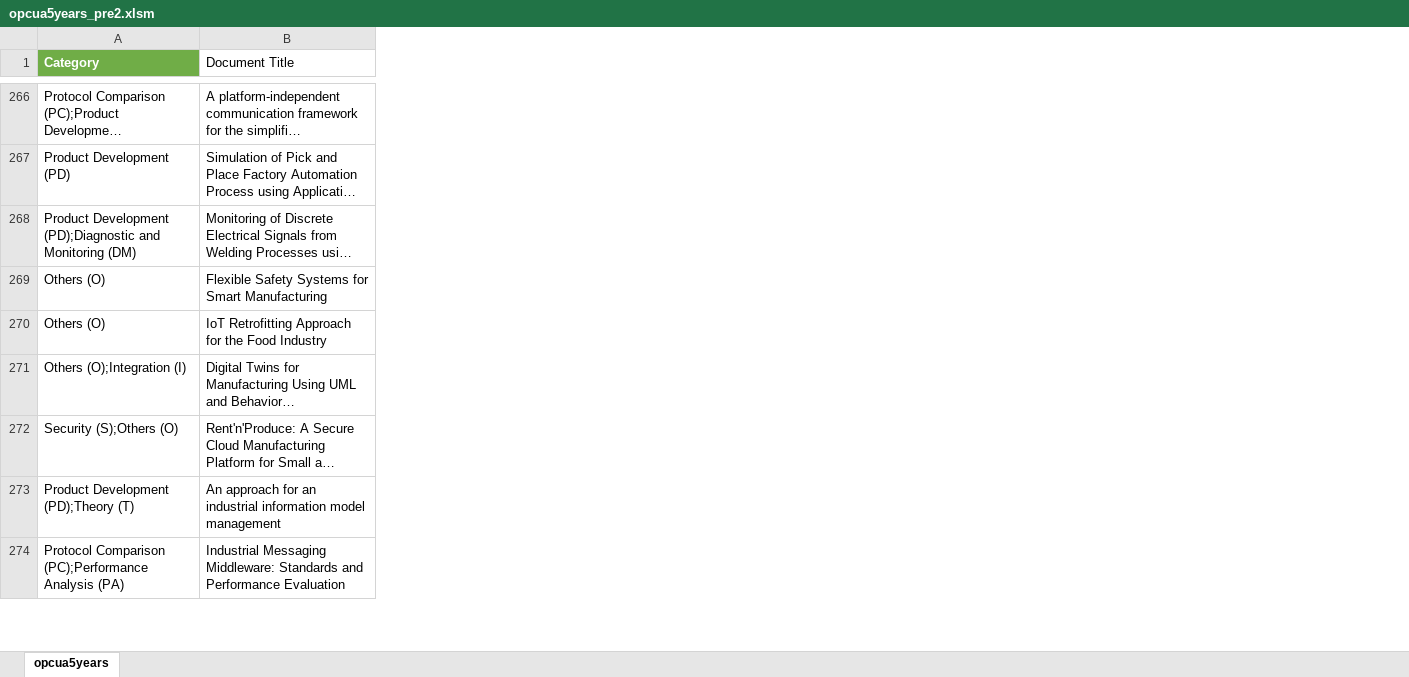
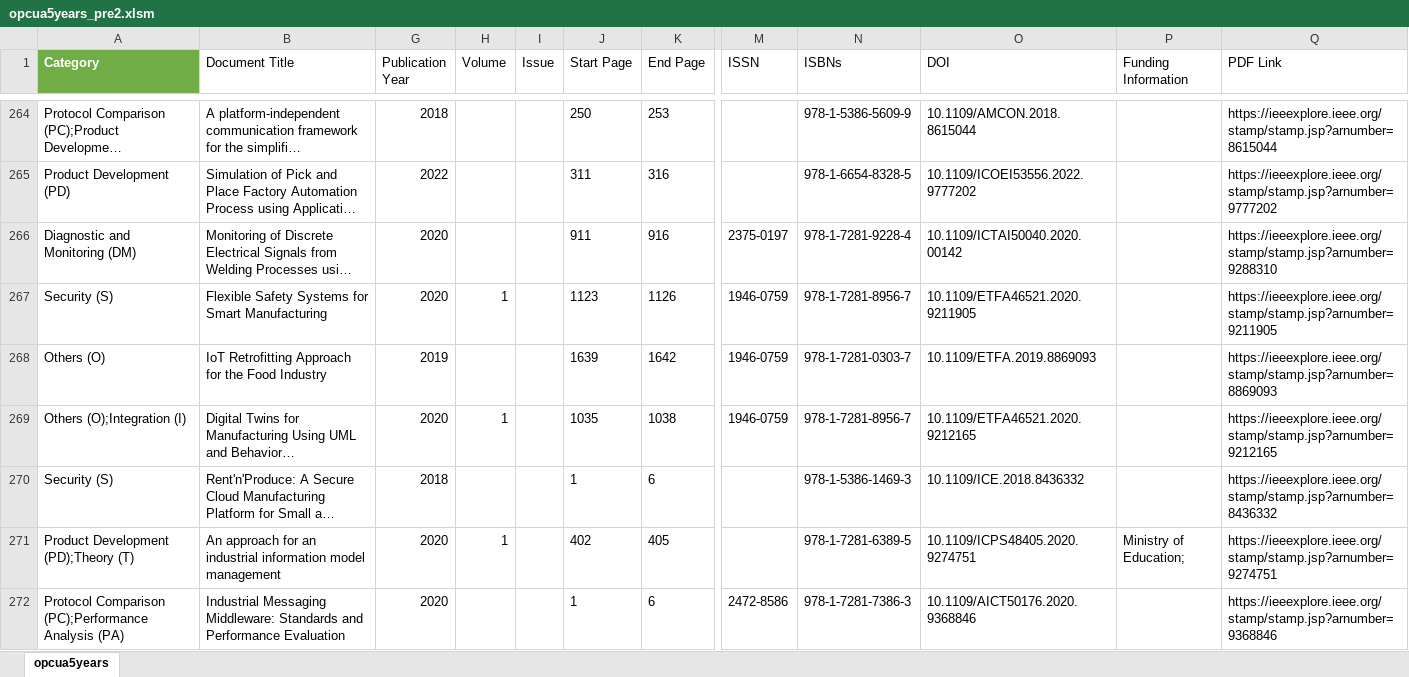
Before and after one commit to JonathanTSilva/FP-MastersDegree, an Excel workbook: Build/opcua5years_pre2.xlsm, sheet opcua5years, drawn as a sheet; only a part is shown, gaps mark what is left out; long unchanged cells end in …; values as stored, in another font and other column widths than the file's, no borders; table styles not drawn; addresses are those after the commit; the diff covers the shown part only; the diff names each change by its address in the sheet, - before the commit and + after, or states it on an @@ line.

```diff
--- a/Build/opcua5years_pre2.xlsm (sheet opcua5years)
+++ b/Build/opcua5years_pre2.xlsm (sheet opcua5years)
@@ column G (Publication Year) unhidden, rows 264-272: 2018 | 2022 | 2020 | 2020 | 2019 | 2020 | 2018 | 2020 | 2020 @@
@@ column H (Volume) unhidden, rows 267-271: 1 |  | 1 |  | 1 @@
@@ column I (Issue) unhidden, empty @@
@@ column J (Start Page) unhidden, rows 264-272: 250 | 311 | 911 | 1123 | 1639 | 1035 | 1 | 402 | 1 @@
@@ column K (End Page) unhidden, rows 264-272: 253 | 316 | 916 | 1126 | 1642 | 1038 | 6 | 405 | 6 @@
@@ column M (ISSN) unhidden, rows 266-272: 2375-0197 | 1946-0759 | 1946-0759 | 1946-0759 |  |  | 2472-8586 @@
@@ column N (ISBNs) unhidden, rows 264-272: 978-1-5386-5609-9 | 978-1-6654-8328-5 | 978-1-7281-9228-4 | 978-1-7281-8956-7 | 978-1-7281-0303-7 | 978-1-7281-8956-7 | 978-1-5386-1469-3 | 978-1-7281-6389-5 | 978-1-7281-7386-3 @@
@@ column O (DOI) unhidden, rows 264-272: 10.1109/AMCON.2018.8615044 | 10.1109/ICOEI53556.2022.9777202 | 10.1109/ICTAI50040.2020.00142 | 10.1109/ETFA46521.2020.9211905 | 10.1109/ETFA.2019.8869093 | 10.1109/ETFA46521.2020.9212165 | 10.1109/ICE.2018.8436332 | 10.1109/ICPS48405.2020.9274751 | 10.1109/AICT50176.2020.9368846 @@
@@ column P (Funding Information) unhidden, row 271: Ministry of Education; @@
@@ column Q (PDF Link) unhidden, rows 264-272: https://ieeexplore.ieee.org/stamp/stamp.jsp?arnumber=8615044 | https://ieeexplore.ieee.org/stamp/stamp.jsp?arnumber=9777202 | https://ieeexplore.ieee.org/stamp/stamp.jsp?arnumber=9288310 | https://ieeexplore.ieee.org/stamp/stamp.jsp?arnumber=9211905 | https://ieeexplore.ieee.org/stamp/stamp.jsp?arnumber=8869093 | https://ieeexplore.ieee.org/stamp/stamp.jsp?arnumber=9212165 | https://ieeexplore.ieee.org/stamp/stamp.jsp?arnumber=8436332 | https://ieeexplore.ieee.org/stamp/stamp.jsp?arnumber=9274751 | https://ieeexplore.ieee.org/stamp/stamp.jsp?arnumber=9368846 @@
-A266 (Category): Product Development (PD);Diagnostic and Monitoring (DM)
+A266 (Category): Diagnostic and Monitoring (DM)
-A267 (Category): Others (O)
+A267 (Category): Security (S)
-A270 (Category): Security (S);Others (O)
+A270 (Category): Security (S)
```
Also changed, not shown: 27 removed rows, 13 added columns, 59 edited cells and cell formats elsewhere in this sheet, hidden cells, 3 other files.
